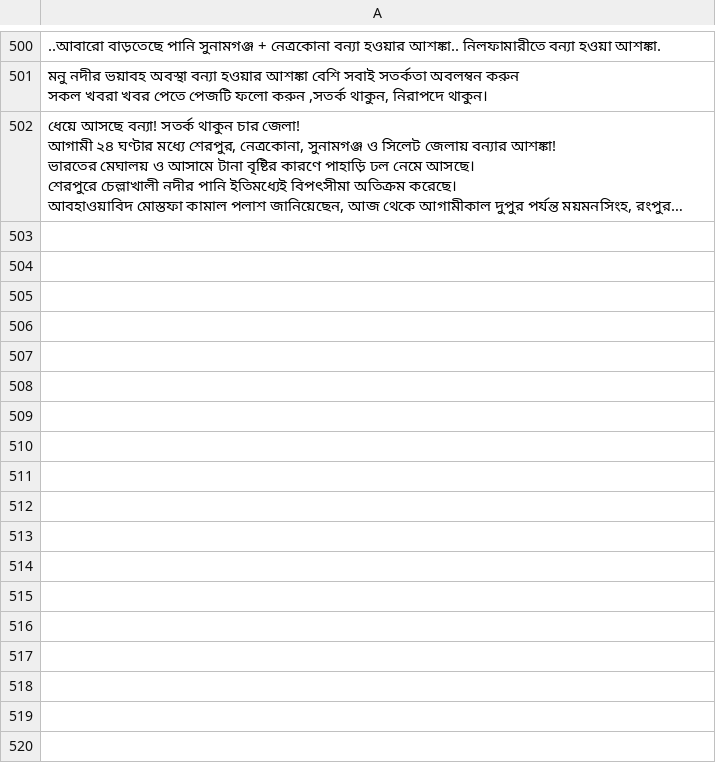
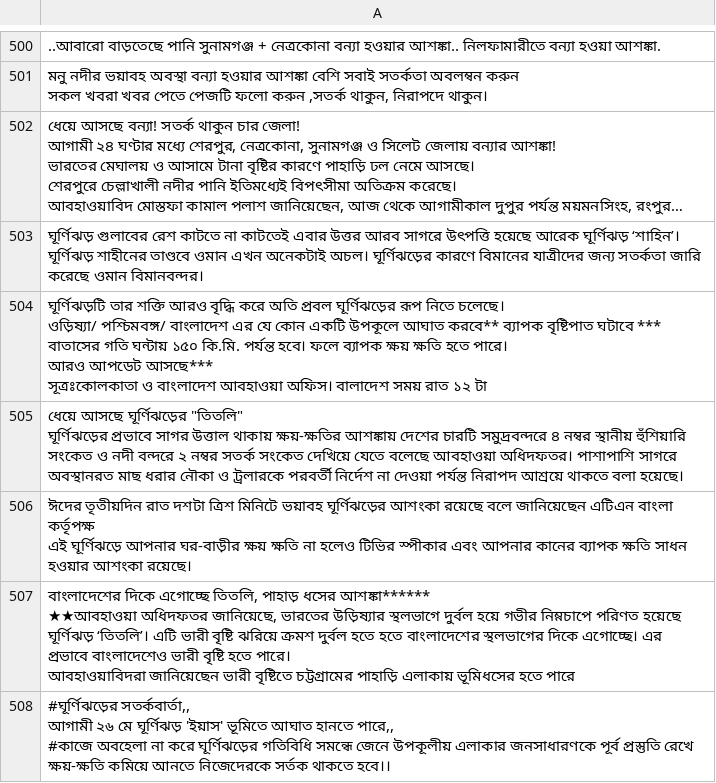
Before and after one commit to GITMOHI/data, a CSV file: creating/advisory.csv, drawn as a sheet; only a part is shown, gaps mark what is left out; long unchanged cells end in …; ↵ is a line break in a cell; the diff names each change by its address in the sheet, - before the commit and + after, or states it on an @@ line.

```diff
--- a/creating/advisory.csv
+++ b/creating/advisory.csv
+row 503: ঘূর্ণিঝড় গুলাবের রেশ কাটতে না কাটতেই এবার উত্তর আরব সাগরে উৎপত্তি হয়েছে আরেক ঘূর্ণিঝড় ‘শাহিন’। ঘূর্ণিঝড় শাহীনের তাণ্ডবে ওমান এখন অনেকটাই অচল। ঘূর্ণিঝড়ের কারণে বিমানের যাত্রীদের জন্য সতর্কতা জারি করেছে ওমান বিমানবন্দর।
+row 504: ঘূর্ণিঝড়টি তার শক্তি আরও বৃদ্ধি করে অতি প্রবল ঘূর্ণিঝড়ের রূপ নিতে চলেছে। ↵ ওড়িষ‍্যা/ পশ্চিমবঙ্গ/ বাংলাদেশ এর যে কোন একটি উপকূলে আঘাত করবে** ব‍্যাপক বৃষ্টিপাত ঘটাবে *** বাতাসের গতি ঘন্টায় ১৫০ কি.মি. পর্যন্ত হবে। ফলে ব‍্যাপক ক্ষয় ক্ষতি হতে পারে। ↵ আরও আপডেট আসছে*** ↵ সূত্রঃকোলকাতা ও বাংলাদেশ আবহাওয়া অফিস। বালাদেশ সময় রাত ১২ টা
+row 505: ধেয়ে আসছে ঘূর্ণিঝড়ের "তিতলি" ↵ ঘূর্ণিঝড়ের প্রভাবে সাগর উত্তাল থাকায় ক্ষয়-ক্ষতির আশঙ্কায় দেশের চারটি সমুদ্রবন্দরে ৪ নম্বর স্থানীয় হুঁশিয়ারি সংকেত ও নদী বন্দরে ২ নম্বর সতর্ক সংকেত দেখিয়ে যেতে বলেছে আবহাওয়া অধিদফতর। পাশাপাশি সাগরে অবস্থানরত মাছ ধরার নৌকা ও ট্রলারকে পরবর্তী নির্দেশ না দেওয়া পর্যন্ত নিরাপদ আশ্রয়ে থাকতে বলা হয়েছে।
+row 506: ঈদের তৃতীয়দিন রাত দশটা ত্রিশ মিনিটে ভয়াবহ ঘূর্ণিঝড়ের আশংকা রয়েছে বলে জানিয়েছেন এটিএন বাংলা কর্তৃপক্ষ ↵ এই ঘূর্ণিঝড়ে আপনার ঘর-বাড়ীর ক্ষয় ক্ষতি না হলেও টিভির স্পীকার এবং আপনার কানের ব্যাপক ক্ষতি সাধন হওয়ার আশংকা রয়েছে।
+row 507: বাংলাদেশের দিকে এগোচ্ছে তিতলি, পাহাড় ধসের আশঙ্কা****** ↵ ★★আবহাওয়া অধিদফতর জানিয়েছে, ভারতের উড়িষ্যার স্থলভাগে দুর্বল হয়ে গভীর নিম্নচাপে পরিণত হয়েছে ঘূর্ণিঝড় ‘তিতলি’। এটি ভারী বৃষ্টি ঝরিয়ে ক্রমশ দুর্বল হতে হতে বাংলাদেশের স্থলভাগের দিকে এগোচ্ছে। এর প্রভাবে বাংলাদেশেও ভারী বৃষ্টি হতে পারে। ↵ আবহাওয়াবিদরা জানিয়েছেন ভারী বৃষ্টিতে চট্টগ্রামের পাহাড়ি এলাকায় ভূমিধসের হতে পারে
+row 508: #ঘূর্ণিঝড়ের সতর্কবার্তা,, ↵ আগামী ২৬ মে ঘূর্ণিঝড় 'ইয়াস' ভূমিতে আঘাত হানতে পারে,, ↵ #কাজে অবহেলা না করে ঘূর্ণিঝড়ের গতিবিধি সমন্ধে জেনে উপকূলীয় এলাকার জনসাধারণকে পূর্ব প্রস্তুতি রেখে ক্ষয়-ক্ষতি কমিয়ে আনতে নিজেদেরকে সর্তক থাকতে হবে।।
```
Also changed, not shown: 3 other files.
